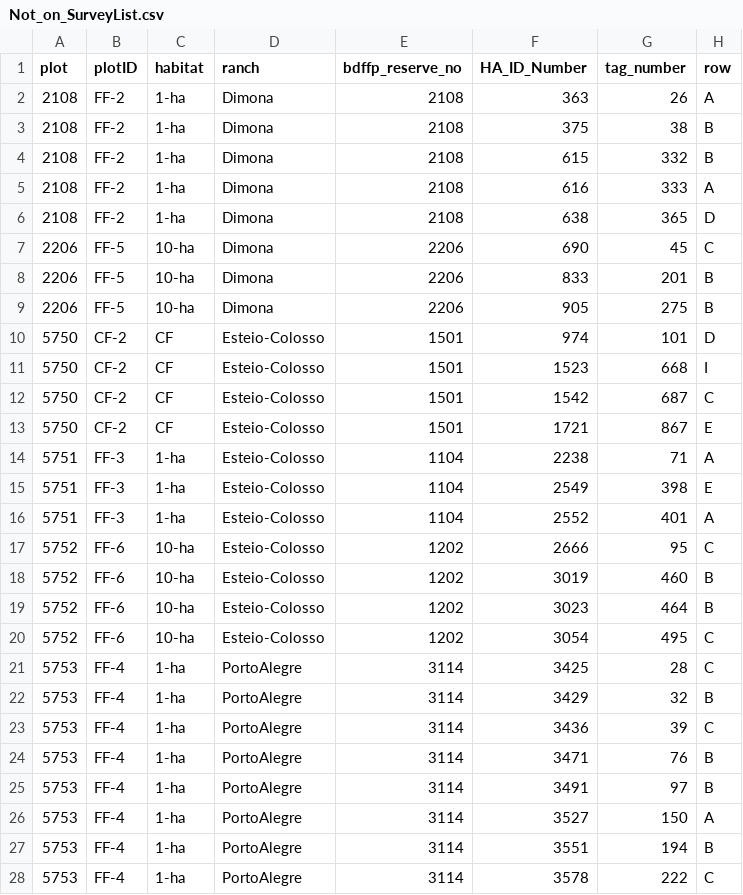
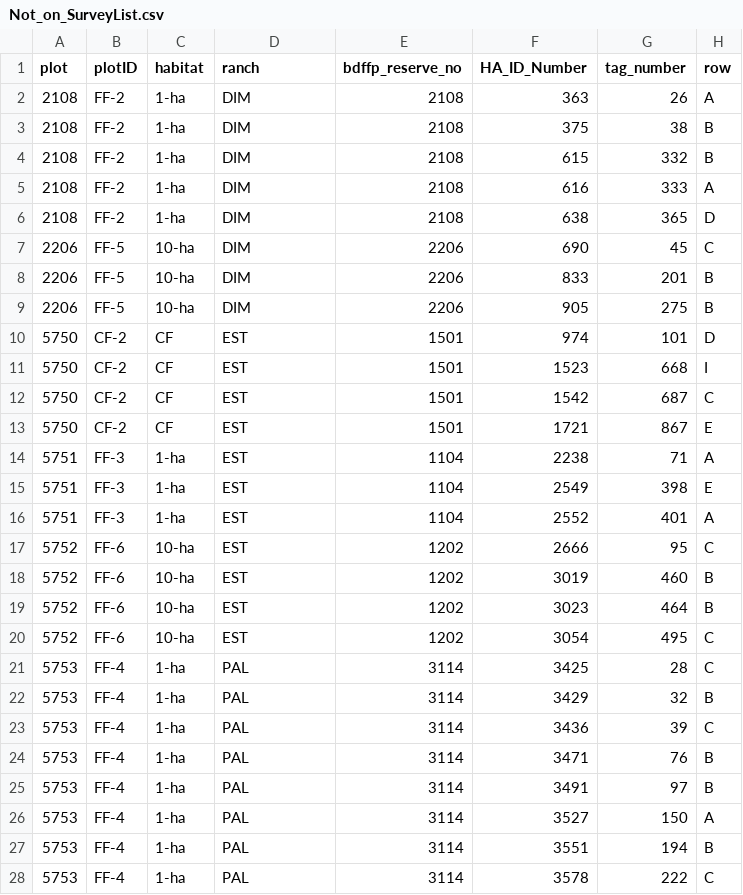
Before and after one commit to BrunaLab/HeliconiaSurveys, a CSV file: data_clean/Not_on_SurveyList.csv, drawn as a sheet; only a part is shown; the diff covers the shown part only; the diff names each change by its address in the sheet, - before the commit and + after, or states it on an @@ line.

Commit message:
re-ran Heliconia_data_cleanup.R

```diff
--- a/data_clean/Not_on_SurveyList.csv
+++ b/data_clean/Not_on_SurveyList.csv
-D2:D9 (ranch): Dimona
+D2:D9 (ranch): DIM
-D10:D20 (ranch): Esteio-Colosso
+D10:D20 (ranch): EST
-D21:D28 (ranch): PortoAlegre
+D21:D28 (ranch): PAL
```
Also changed, not shown: 46 edited cells elsewhere in this file, 2 other files.
